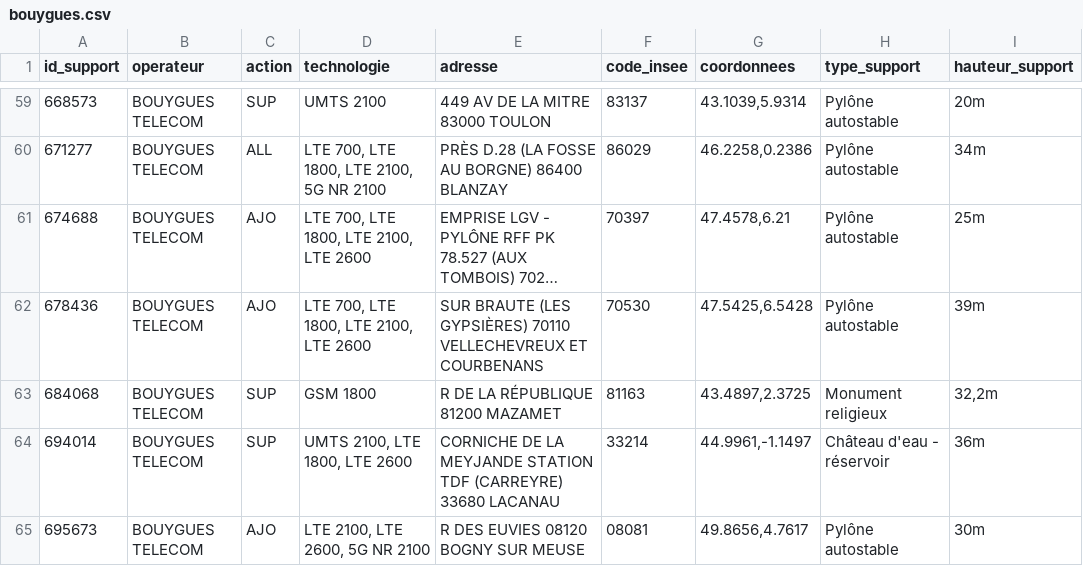
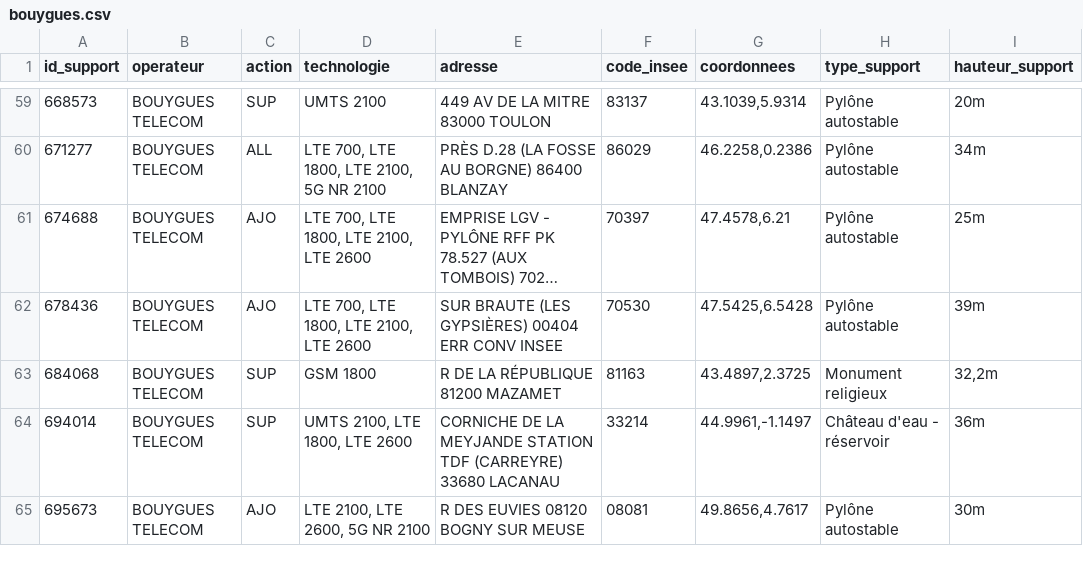
Before and after one commit to fraetech/maj-hebdo, a CSV file: files/hebdo/bouygues.csv, drawn as a sheet; only a part is shown, gaps mark what is left out; long unchanged cells end in …; the diff names each change by its address in the sheet, - before the commit and + after, or states it on an @@ line.

```diff
--- a/files/hebdo/bouygues.csv
+++ b/files/hebdo/bouygues.csv
-E62 (adresse): …(LES GYPSIÈRES) 70110 VELLECHEVREUX ET COURBENANS
+E62 (adresse): …(LES GYPSIÈRES) 00404 ERR CONV INSEE
```
Also changed, not shown: files/hebdo/S19_2025.csv, files/hebdo/index.csv, 3 other files.
